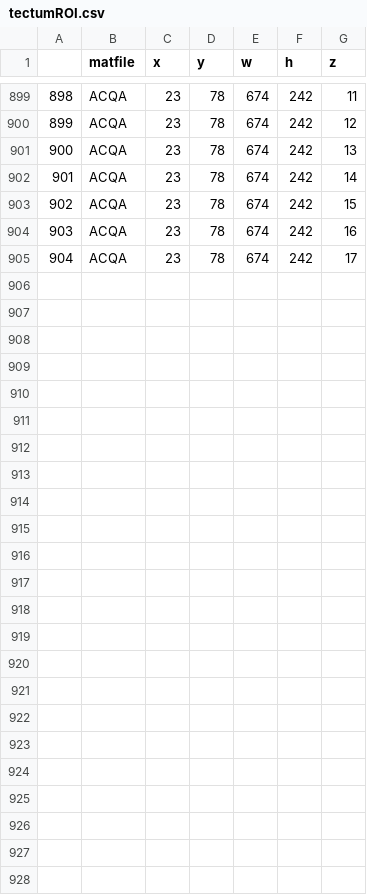
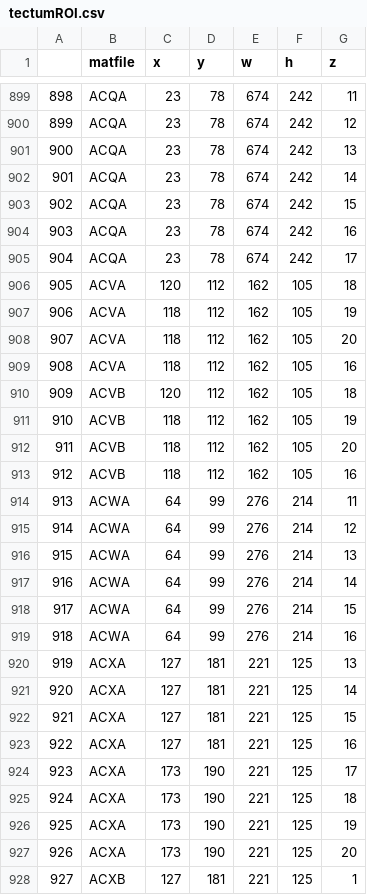
Before and after one commit to aostrov/LSMCodeR, a CSV file: stuff/tectumROI.csv, drawn as a sheet; only a part is shown, gaps mark what is left out.

Commit message:
better cleaning of animal lists

```diff
--- a/stuff/tectumROI.csv
+++ b/stuff/tectumROI.csv
@@ -905 +905,24 @@
 904,ACQA,23,78,674,242,17
+905,ACVA,120,112,162,105,18
+906,ACVA,118,112,162,105,19
+907,ACVA,118,112,162,105,20
+908,ACVA,118,112,162,105,16
+909,ACVB,120,112,162,105,18
+910,ACVB,118,112,162,105,19
+911,ACVB,118,112,162,105,20
+912,ACVB,118,112,162,105,16
+913,ACWA,64,99,276,214,11
+914,ACWA,64,99,276,214,12
+915,ACWA,64,99,276,214,13
+916,ACWA,64,99,276,214,14
+917,ACWA,64,99,276,214,15
+918,ACWA,64,99,276,214,16
+919,ACXA,127,181,221,125,13
+920,ACXA,127,181,221,125,14
+921,ACXA,127,181,221,125,15
+922,ACXA,127,181,221,125,16
+923,ACXA,173,190,221,125,17
+924,ACXA,173,190,221,125,18
+925,ACXA,173,190,221,125,19
+926,ACXA,173,190,221,125,20
+927,ACXB,127,181,221,125,1
```
Also changed, not shown: 2 other files.
